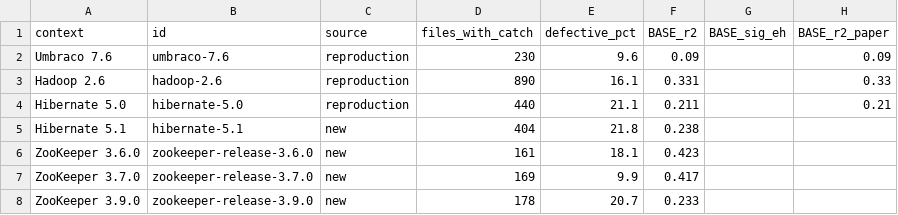
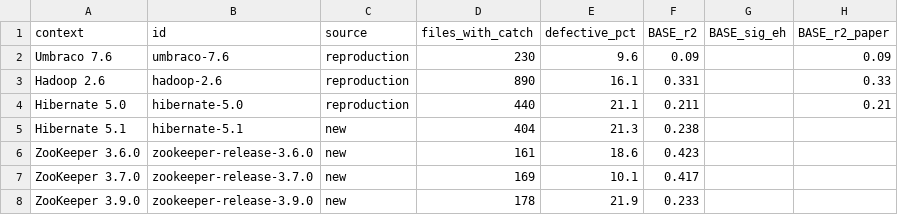
Before and after one commit to DevPatel1704/exception-handling-defects-replication, a CSV file: results/contexts_summary.csv, drawn as a sheet; only a part is shown; the diff names each change by its address in the sheet, - before the commit and + after, or states it on an @@ line.

Commit message:
Milestone 3 report (PDF + DOCX), column-width R2 figure, modelled-file prevalence in context summary

```diff
--- a/results/contexts_summary.csv
+++ b/results/contexts_summary.csv
-E5 (defective_pct): 21.8
+E5 (defective_pct): 21.3
-E6 (defective_pct): 18.1
+E6 (defective_pct): 18.6
-E7 (defective_pct): 9.9
+E7 (defective_pct): 10.1
-E8 (defective_pct): 20.7
+E8 (defective_pct): 21.9
```
Also changed, not shown: 10 other files.
